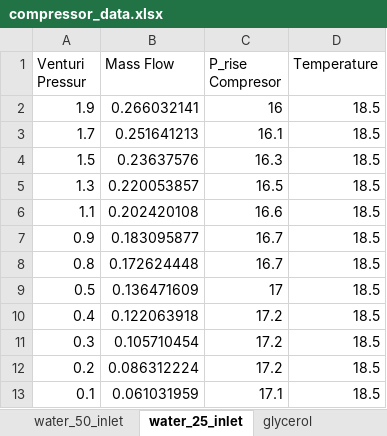
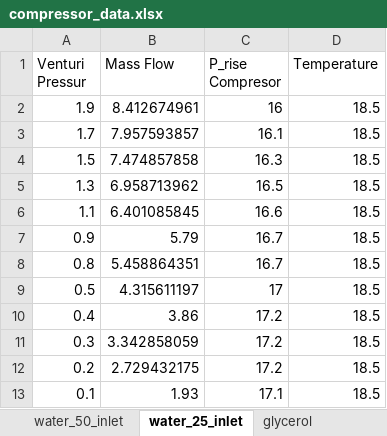
Before and after one commit to lpender3672/MEng-CW, an Excel workbook: IIA/3A3/Compressor_Lab/compressor_data.xlsx, sheet water_25_inlet, drawn as a sheet; values as stored, in another font and other column widths than the file's, no borders; the diff names each change by its address in the sheet, - before the commit and + after, or states it on an @@ line.

```diff
--- a/IIA/3A3/Compressor_Lab/compressor_data.xlsx (sheet water_25_inlet)
+++ b/IIA/3A3/Compressor_Lab/compressor_data.xlsx (sheet water_25_inlet)
-B2 (Mass Flow): 0.266032141
+B2 (Mass Flow): 8.412674961
-B3 (Mass Flow): 0.251641213
+B3 (Mass Flow): 7.957593857
-B4 (Mass Flow): 0.23637576
+B4 (Mass Flow): 7.474857858
-B5 (Mass Flow): 0.220053857
+B5 (Mass Flow): 6.958713962
-B6 (Mass Flow): 0.202420108
+B6 (Mass Flow): 6.401085845
-B7 (Mass Flow): 0.183095877
+B7 (Mass Flow): 5.79
-B8 (Mass Flow): 0.172624448
+B8 (Mass Flow): 5.458864351
-B9 (Mass Flow): 0.136471609
+B9 (Mass Flow): 4.315611197
-B10 (Mass Flow): 0.122063918
+B10 (Mass Flow): 3.86
-B11 (Mass Flow): 0.105710454
+B11 (Mass Flow): 3.342858059
-B12 (Mass Flow): 0.086312224
+B12 (Mass Flow): 2.729432175
-B13 (Mass Flow): 0.061031959
+B13 (Mass Flow): 1.93
```
Also changed, not shown: sheet water_50_outlet, sheet water_50_inlet, sheet water_25_outlet, 3 other files.
